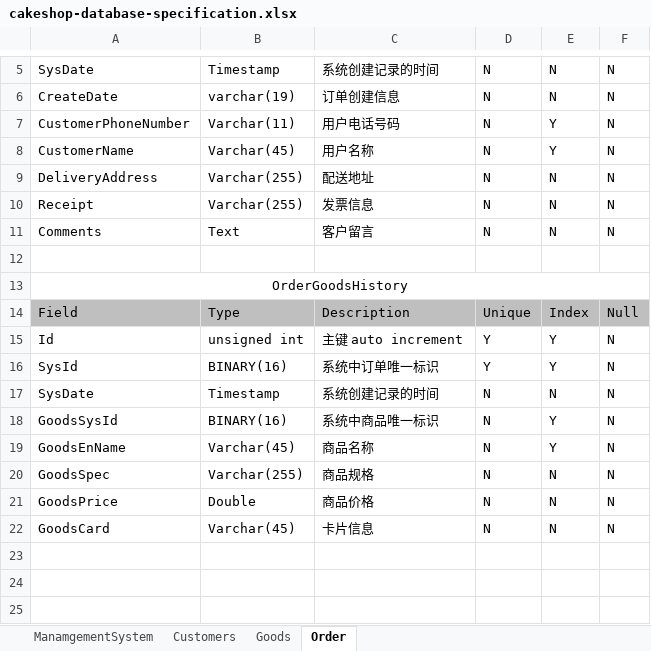
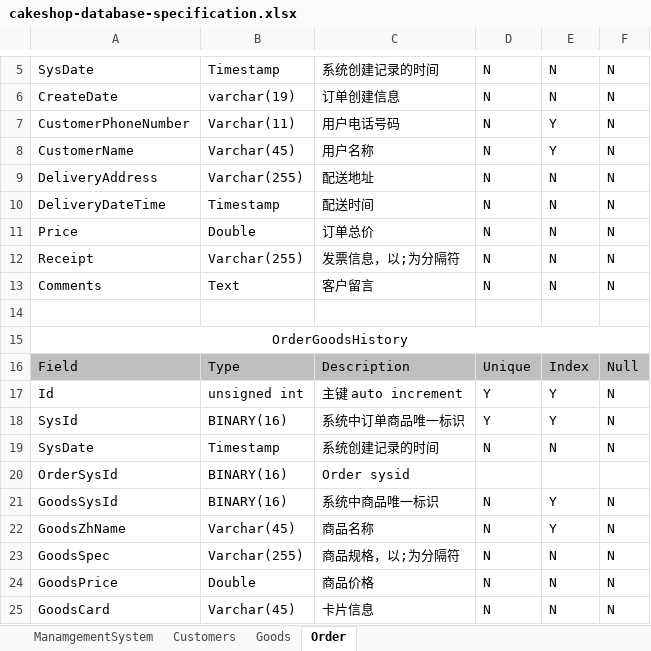
Before and after one commit to FL-LearningGroup/LucasNote, an Excel workbook: application/cake-shop/cakeshop-database-specification.xlsx, sheet Order, drawn as a sheet; only a part is shown, gaps mark what is left out; values as stored, in another font and other column widths than the file's, no borders; addresses are those after the commit; the diff names each change by its address in the sheet, - before the commit and + after, or states it on an @@ line.

```diff
--- a/application/cake-shop/cakeshop-database-specification.xlsx (sheet Order)
+++ b/application/cake-shop/cakeshop-database-specification.xlsx (sheet Order)
+row 10: DeliveryDateTime | Timestamp | 配送时间 | N | N | N
+row 11: Price | Double | 订单总价 | N | N | N
-C12: 发票信息
+C12: 发票信息，以;为分隔符
-C18: 系统中订单唯一标识
+C18: 系统中订单商品唯一标识
+row 20: OrderSysId | BINARY(16) | Order sysid
-A22: GoodsEnName
+A22: GoodsZhName
-C23: 商品规格
+C23: 商品规格，以;为分隔符
```
Also changed, not shown: sheet Goods, sheet Customers, 4 other files.
